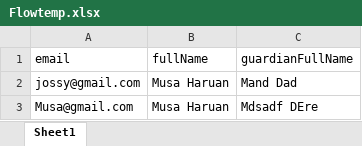
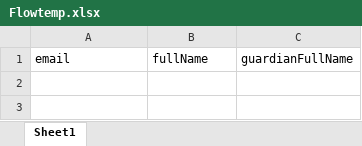
Before and after one commit to flow-dev-1/Frontend, an Excel workbook: src/assets/Flowtemp.xlsx, sheet Sheet1, drawn as a sheet; values as stored, in another font and other column widths than the file's, no borders; charts and pictures not drawn; the diff names each change by its address in the sheet, - before the commit and + after, or states it on an @@ line.

```diff
--- a/src/assets/Flowtemp.xlsx (sheet Sheet1)
+++ b/src/assets/Flowtemp.xlsx (sheet Sheet1)
-row 2: jossy@gmail.com | Musa Haruan | Mand Dad
-row 3: Musa@gmail.com | Musa Haruan | Mdsadf DEre
```
Also changed, not shown: charts or pictures, 3 other files.
